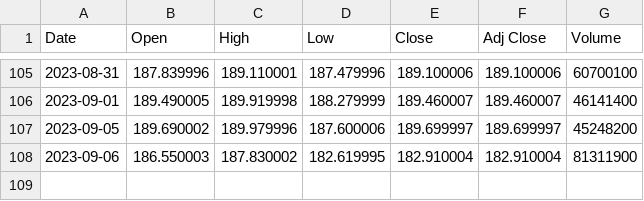
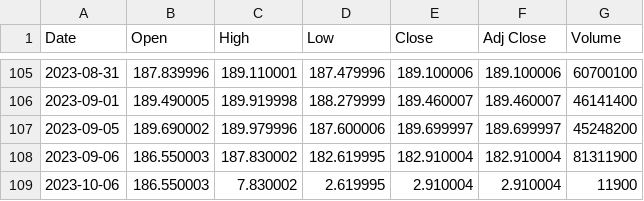
Before and after one commit to rielab02/csvfiles, a CSV file: stock2.csv, drawn as a sheet; only a part is shown, gaps mark what is left out.

Commit message:
Update stock2.csv

```diff
--- a/stock2.csv
+++ b/stock2.csv
@@ -108 +108,2 @@ Date,Open,High,Low,Close,Adj Close,Volume
 2023-09-06,186.550003,187.830002,182.619995,182.910004,182.910004,81311900
+2023-10-06,186.550003,7.830002,2.619995,2.910004,2.910004,11900
```
